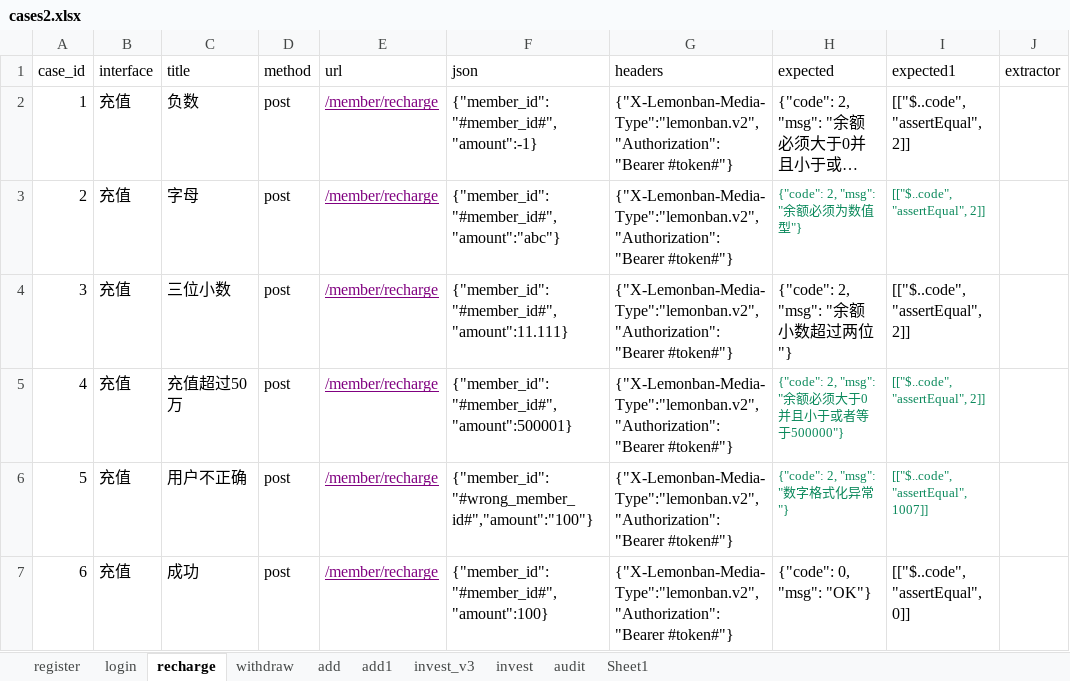
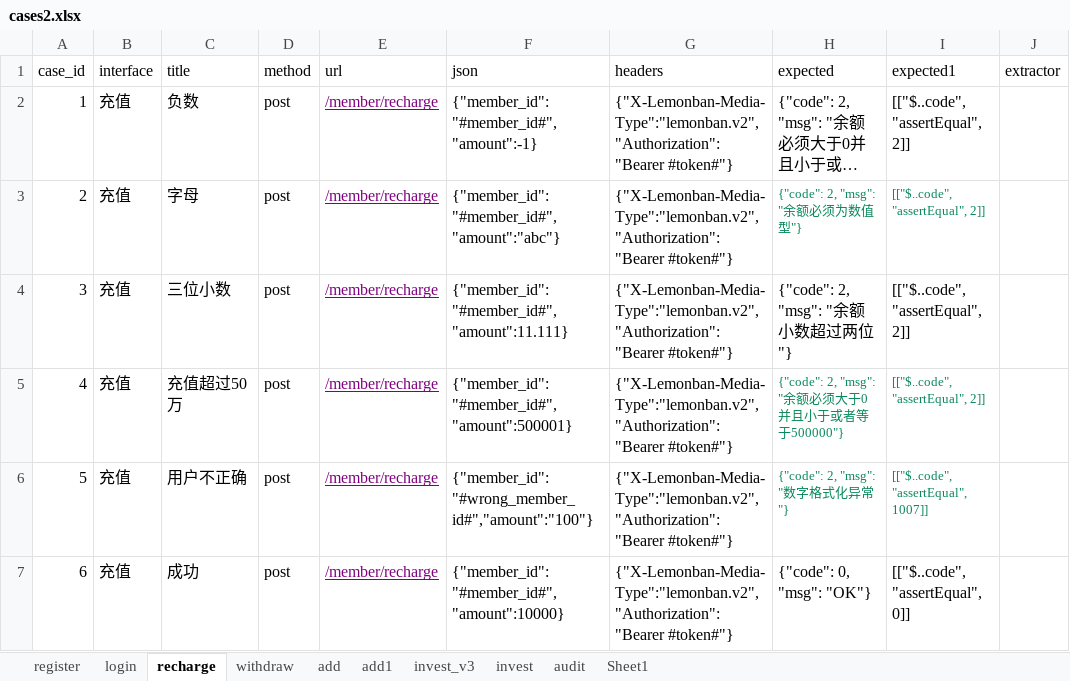
Before and after one commit to JiangHuYiXiao/PythonFullStack, an Excel workbook: API接口测试/day4/api接口框架/data/cases2.xlsx, sheet recharge, drawn as a sheet; long unchanged cells end in …; values as stored, in another font and other column widths than the file's, no borders; the diff names each change by its address in the sheet, - before the commit and + after, or states it on an @@ line.

```diff
--- a/API接口测试/day4/api接口框架/data/cases2.xlsx (sheet recharge)
+++ b/API接口测试/day4/api接口框架/data/cases2.xlsx (sheet recharge)
-F7 (json): {"member_id":"#member_id#","amount":100}
+F7 (json): {"member_id":"#member_id#","amount":10000}
```
Also changed, not shown: sheet register, API接口测试/day4/api接口框架/data/cases_data.xlsx, 13 other files.
